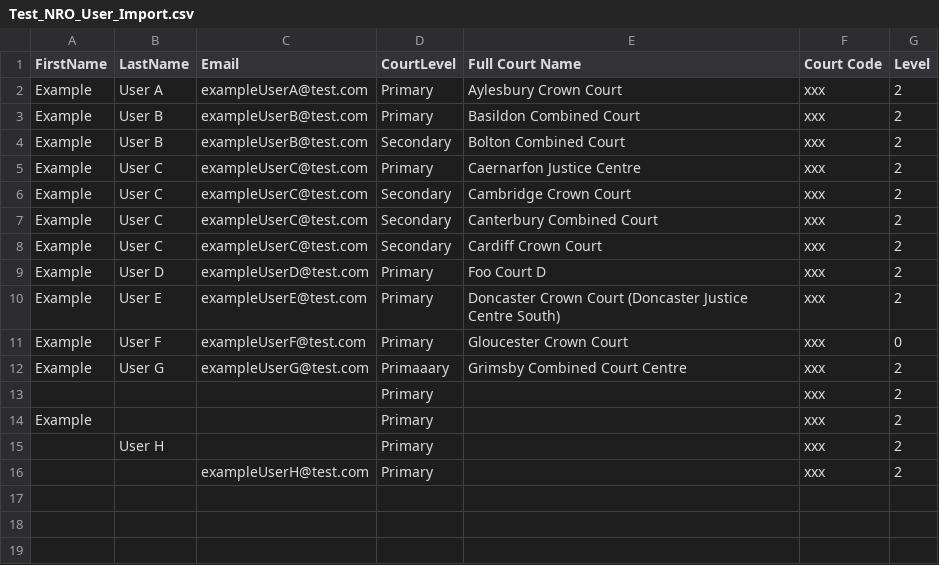
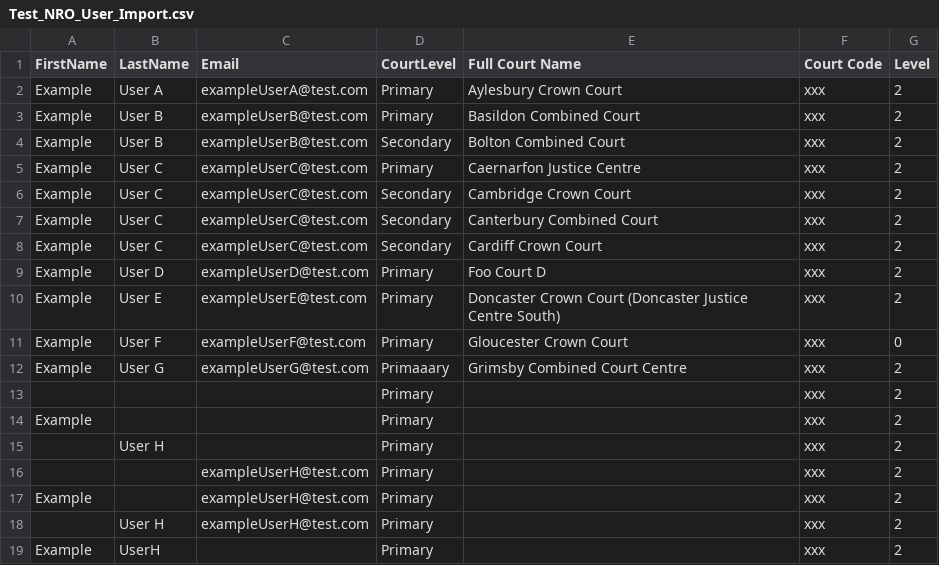
Before and after one commit to hmcts/pre-api, a CSV file: src/integrationTest/java/uk/gov/hmcts/reform/preapi/utils/Test_NRO_User_Import.csv, drawn as a sheet.

Commit message:
S28-3616: add more tests for null handling and make validation case-insensitive

```diff
--- a/src/integrationTest/java/uk/gov/hmcts/reform/preapi/utils/Test_NRO_User_Import.csv
+++ b/src/integrationTest/java/uk/gov/hmcts/reform/preapi/utils/Test_NRO_User_Import.csv
@@ -16 +16,4 @@ Example,,,Primary,,xxx,2
 ,,exampleUserH@test.com,Primary,,xxx,2
+Example,,exampleUserH@test.com,Primary,,xxx,2
+,User H,exampleUserH@test.com,Primary,,xxx,2
+Example,UserH,,Primary,,xxx,2
```
Also changed, not shown: 1 other file.
